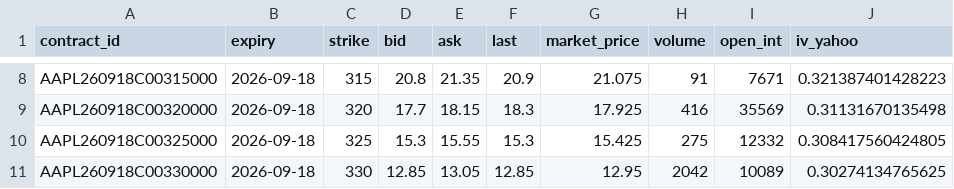
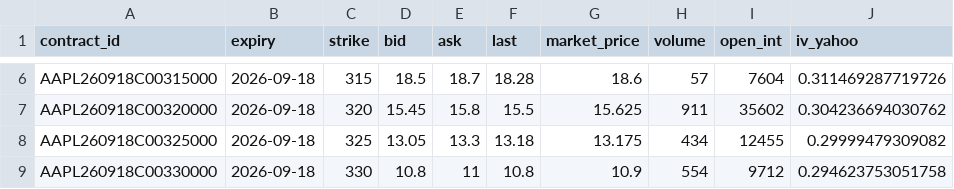
Before and after one commit to spikovich/proj_R, a CSV file: data/aapl_options.csv, drawn as a sheet; only a part is shown, gaps mark what is left out; the diff covers the shown part only.

```diff
--- a/data/aapl_options.csv
+++ b/data/aapl_options.csv
@@ -8,4 +6,4 @@
-"AAPL260918C00315000",2026-09-18,315,20.8,21.35,20.9,21.075,91,7671,0.321387401428223
-"AAPL260918C00320000",2026-09-18,320,17.7,18.15,18.3,17.925,416,35569,0.31131670135498
-"AAPL260918C00325000",2026-09-18,325,15.3,15.55,15.3,15.425,275,12332,0.308417560424805
-"AAPL260918C00330000",2026-09-18,330,12.85,13.05,12.85,12.95,2042,10089,0.30274134765625
+"AAPL260918C00315000",2026-09-18,315,18.5,18.7,18.28,18.6,57,7604,0.311469287719726
+"AAPL260918C00320000",2026-09-18,320,15.45,15.8,15.5,15.625,911,35602,0.304236694030762
+"AAPL260918C00325000",2026-09-18,325,13.05,13.3,13.18,13.175,434,12455,0.29999479309082
+"AAPL260918C00330000",2026-09-18,330,10.8,11,10.8,10.9,554,9712,0.294623753051758
```
Also changed, not shown: 2 removed rows and 151 edited cells elsewhere in this file, data/aapl_prices.csv, 1 other file.
